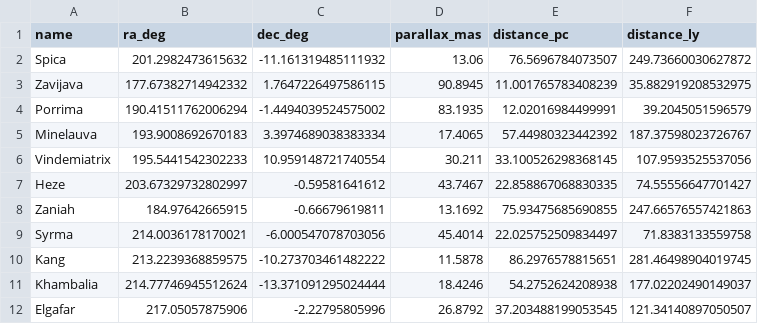
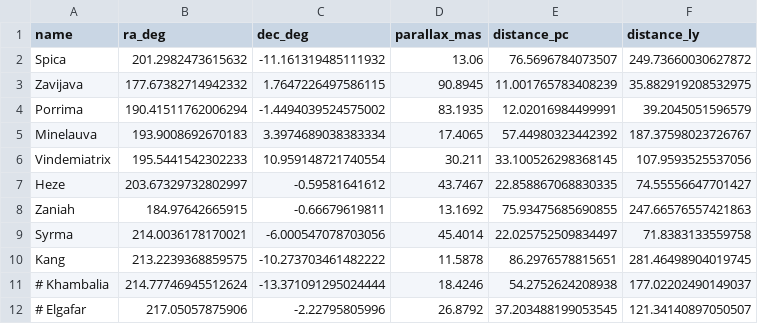
Before and after one commit to Umiyomi/tri_demensional_star_chart, a CSV file: data/virgo_stars.csv, drawn as a sheet.

```diff
--- a/data/virgo_stars.csv
+++ b/data/virgo_stars.csv
@@ -10,3 +10,3 @@ Syrma,214.0036178170021,-6.000547078703056,45.4014,22.025752509834497,71.8383133
 Kang,213.2239368859575,-10.273703461482222,11.5878,86.2976578815651,281.46498904019745
-Khambalia,214.77746945512624,-13.371091295024444,18.4246,54.2752624208938,177.02202490149037
-Elgafar,217.05057875906,-2.22795805996,26.8792,37.203488199053545,121.34140897050507
+# Khambalia,214.77746945512624,-13.371091295024444,18.4246,54.2752624208938,177.02202490149037
+# Elgafar,217.05057875906,-2.22795805996,26.8792,37.203488199053545,121.34140897050507
```
Also changed, not shown: 3 other files.
